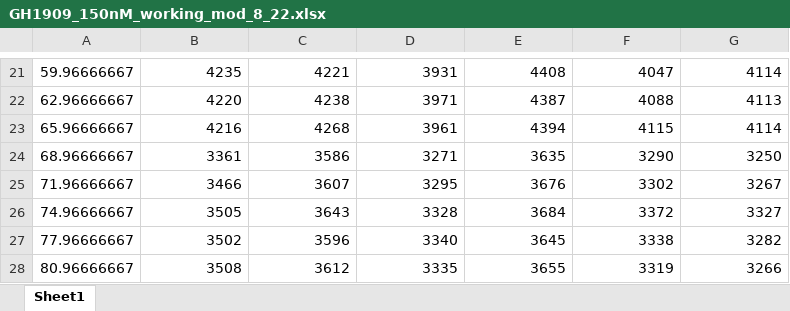
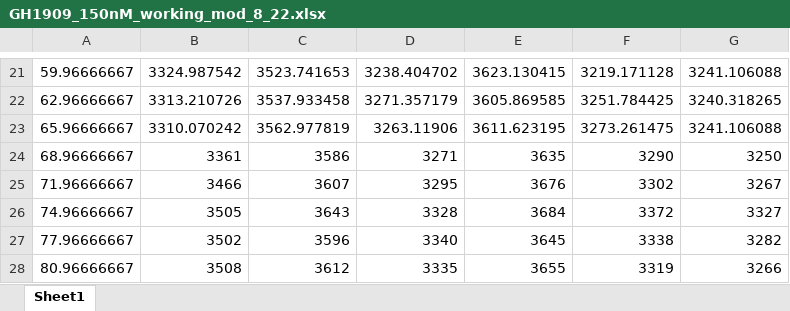
Before and after one commit to brocklab/Drug-Response-Dynamics-Model-Calibration, an Excel workbook: MDA-MB-231-Cell-Count-Data/GH1909_150nM_working_mod_8_22.xlsx, sheet Sheet1, drawn as a sheet; only a part is shown, gaps mark what is left out; values as stored, in another font and other column widths than the file's, no borders; the diff covers the shown part only; the diff names each change by its address in the sheet, - before the commit and + after, or states it on an @@ line.

```diff
--- a/MDA-MB-231-Cell-Count-Data/GH1909_150nM_working_mod_8_22.xlsx (sheet Sheet1)
+++ b/MDA-MB-231-Cell-Count-Data/GH1909_150nM_working_mod_8_22.xlsx (sheet Sheet1)
-B21: 4235
+B21: 3324.987542
-C21: 4221
+C21: 3523.741653
-D21: 3931
+D21: 3238.404702
-E21: 4408
+E21: 3623.130415
-F21: 4047
+F21: 3219.171128
-G21: 4114
+G21: 3241.106088
-B22: 4220
+B22: 3313.210726
-C22: 4238
+C22: 3537.933458
-D22: 3971
+D22: 3271.357179
-E22: 4387
+E22: 3605.869585
-F22: 4088
+F22: 3251.784425
-G22: 4113
+G22: 3240.318265
-B23: 4216
+B23: 3310.070242
-C23: 4268
+C23: 3562.977819
-D23: 3961
+D23: 3263.11906
-E23: 4394
+E23: 3611.623195
-F23: 4115
+F23: 3273.261475
-G23: 4114
+G23: 3241.106088
```
Also changed, not shown: 120 edited cells elsewhere in this sheet, MDA-MB-231-Cell-Count-Data/GH1909_1000nM_working_mod_8_22.xlsx, MDA-MB-231-Cell-Count-Data/GH1909_200nM_working_mod_8_22.xlsx, 7 other files.
